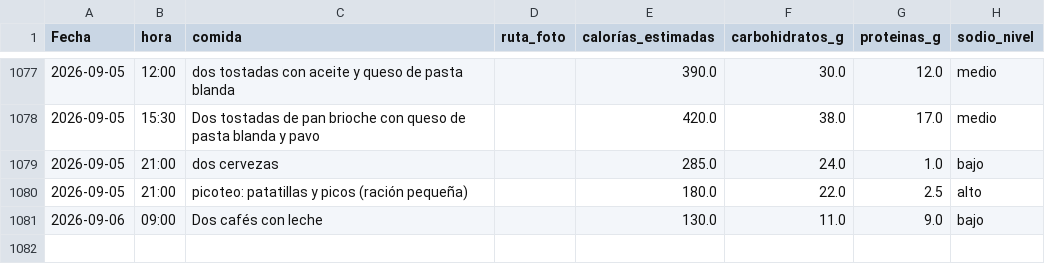
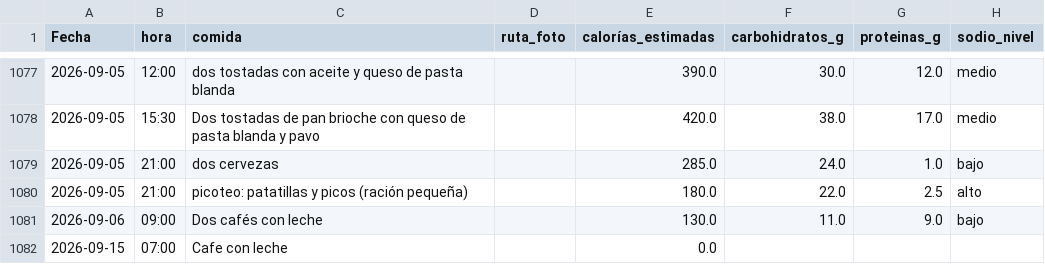
Before and after one commit to teresamattil/registro_salud, a CSV file: comidas.csv, drawn as a sheet; only a part is shown, gaps mark what is left out.

Commit message:
Añadir comida

```diff
--- a/comidas.csv
+++ b/comidas.csv
@@ -1081 +1081,2 @@ Fecha,hora,comida,ruta_foto,calorías_estimadas,carbohidratos_g,proteinas_g,sodi
 2026-09-06,09:00,Dos cafés con leche,,130.0,11.0,9.0,bajo
+2026-09-15,07:00,Cafe con leche,,0.0,,,
```
